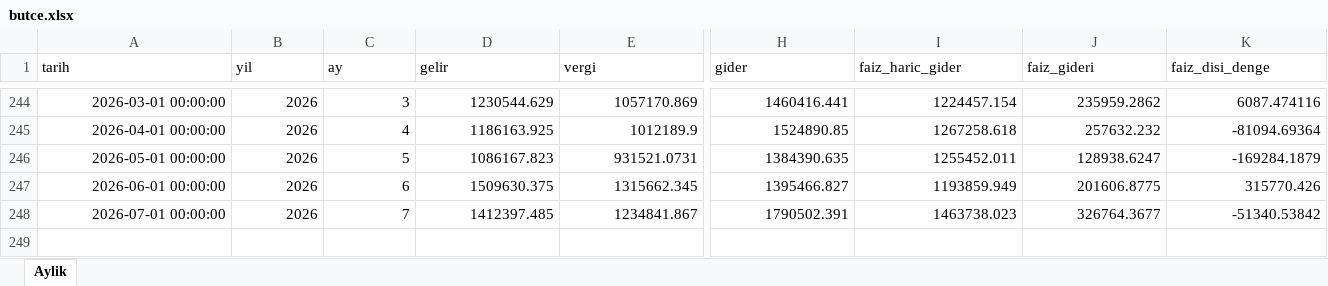
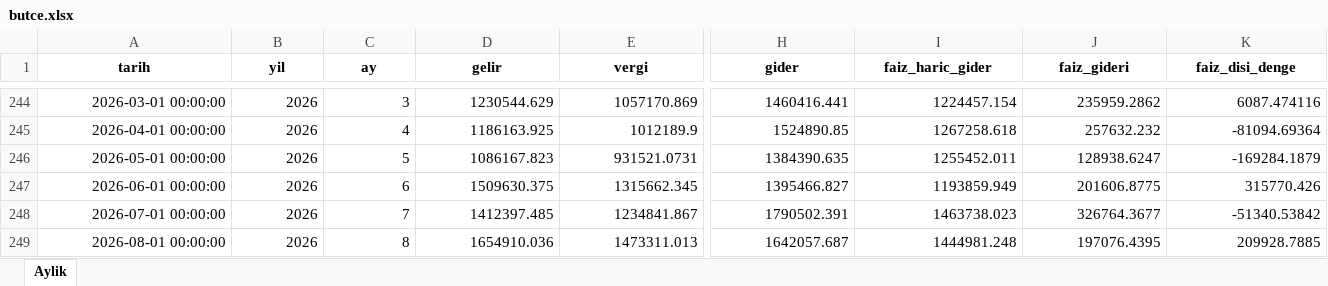
Before and after one commit to sabacanli/ekonomik-veriler-dashboard, an Excel workbook: butce/butce.xlsx, sheet Aylik, drawn as a sheet; only a part is shown, gaps mark what is left out; values as stored, in another font and other column widths than the file's, no borders; rows hold the shown columns only; the diff covers the shown part only; the diff names each change by its address in the sheet, - before the commit and + after, or states it on an @@ line.

```diff
--- a/butce/butce.xlsx (sheet Aylik)
+++ b/butce/butce.xlsx (sheet Aylik)
@@ A1:K1 bold: off → on, alignment: left → center @@
+row 249: 2026-08-01 00:00:00 | 2026 | 8 | 1654910.036 | 1473311.013 | 1642057.687 | 1444981.248 | 197076.4395 | 209928.7885
```
Also changed, not shown: cell formats elsewhere in this sheet, 16 other files.
